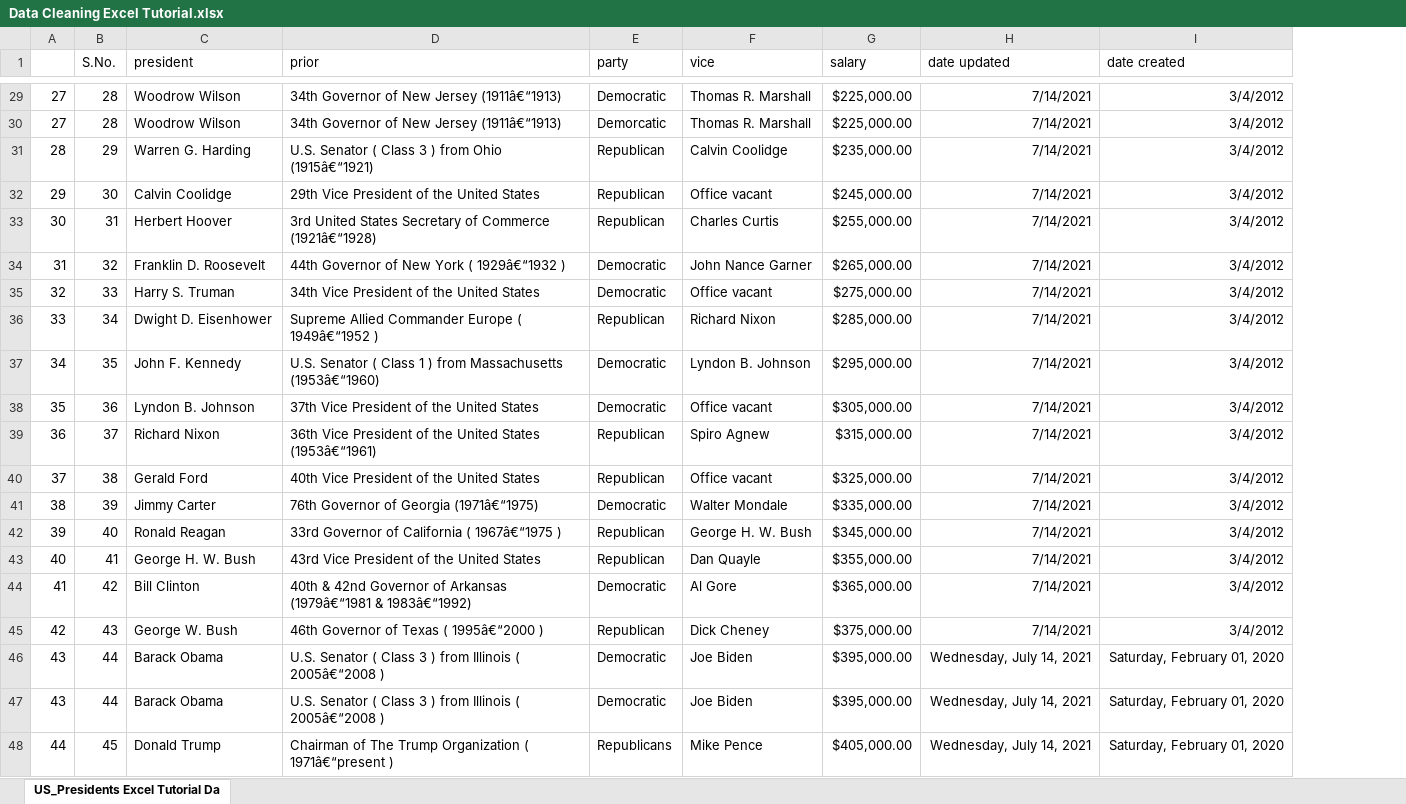
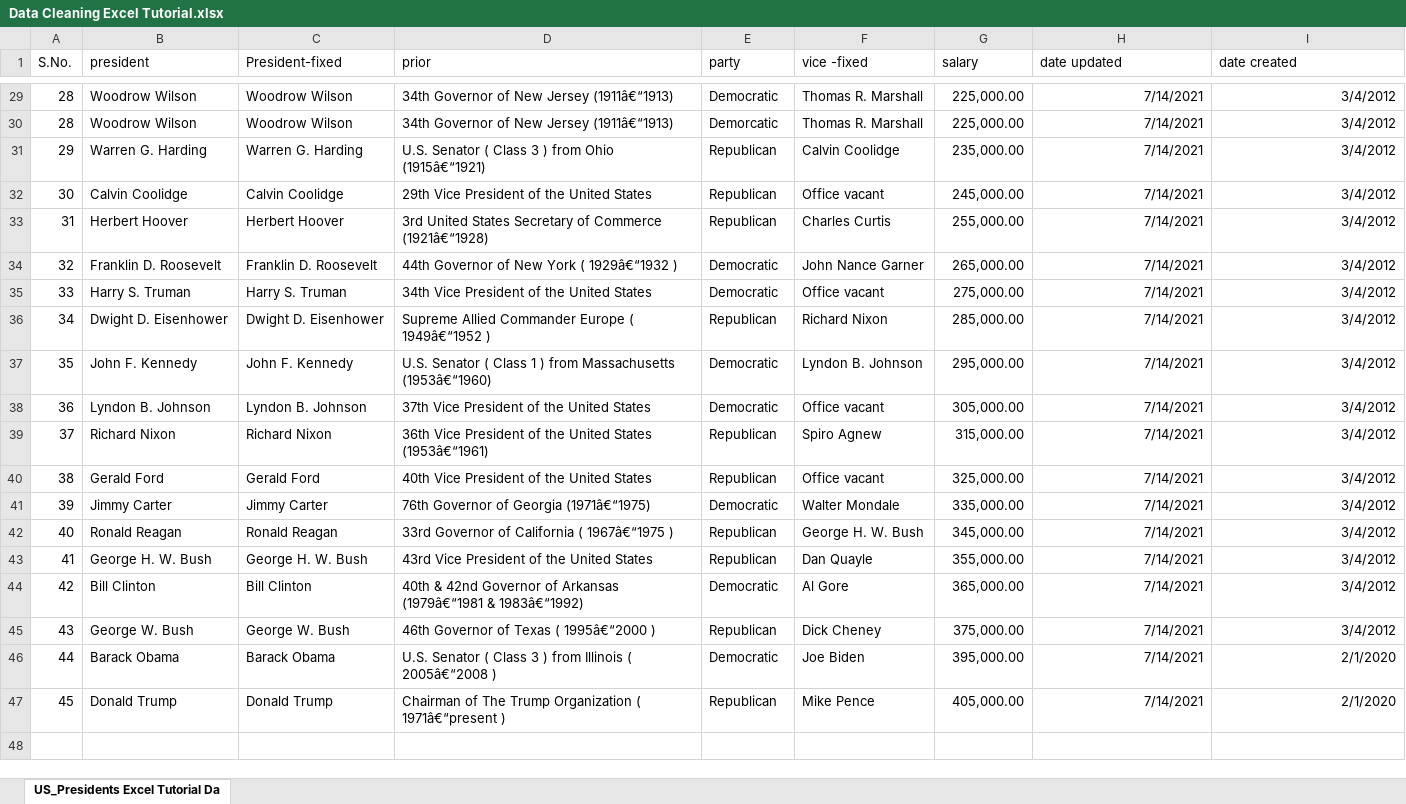
Before and after one commit to JohnKimaiyo/Business-Analytics-Power-BI, an Excel workbook: Excel Cleaning Challenges/Alex the Analyst/Data Cleaning Excel Tutorial.xlsx, sheet US_Presidents Excel Tutorial Da, drawn as a sheet; only a part is shown, gaps mark what is left out; values as stored, in another font and other column widths than the file's, no borders; removed rows and columns are numbered as before the commit, all else as after; the diff covers the shown part only; the diff names each change by its address in the sheet, - before the commit and + after, or states it on an @@ line.

```diff
--- a/Excel Cleaning Challenges/Alex the Analyst/Data Cleaning Excel Tutorial.xlsx (sheet US_Presidents Excel Tutorial Da)
+++ b/Excel Cleaning Challenges/Alex the Analyst/Data Cleaning Excel Tutorial.xlsx (sheet US_Presidents Excel Tutorial Da)
-column A, rows 29-46: 27 | 27 | 28 | 29 | 30 | 31 | 32 | 33 | 34 | 35 | 36 | 37 | 38 | 39 | 40 | 41 | 42 | 43; row 48: 44
+column C (President-fixed), rows 29-47: Woodrow Wilson | Woodrow Wilson | Warren G. Harding | Calvin Coolidge | Herbert Hoover | Franklin D. Roosevelt | Harry S. Truman | Dwight D. Eisenhower | John F. Kennedy | Lyndon B. Johnson | Richard Nixon | Gerald Ford | Jimmy Carter | Ronald Reagan | George H. W. Bush | Bill Clinton | George W. Bush | Barack Obama | Donald Trump
-F1: vice
+F1: vice -fixed
-G29:G30 (salary): $225,000.00
+G29:G30 (salary): 225,000.00
-G31 (salary): $235,000.00
+G31 (salary): 235,000.00
-G32 (salary): $245,000.00
+G32 (salary): 245,000.00
-G33 (salary): $255,000.00
+G33 (salary): 255,000.00
-G34 (salary): $265,000.00
+G34 (salary): 265,000.00
-G35 (salary): $275,000.00
+G35 (salary): 275,000.00
-G36 (salary): $285,000.00
+G36 (salary): 285,000.00
-G37 (salary): $295,000.00
+G37 (salary): 295,000.00
-G38 (salary): $305,000.00
+G38 (salary): 305,000.00
-G39 (salary): $315,000.00
+G39 (salary): 315,000.00
-G40 (salary): $325,000.00
+G40 (salary): 325,000.00
-G41 (salary): $335,000.00
+G41 (salary): 335,000.00
-G42 (salary): $345,000.00
+G42 (salary): 345,000.00
-G43 (salary): $355,000.00
+G43 (salary): 355,000.00
-G44 (salary): $365,000.00
+G44 (salary): 365,000.00
-G45 (salary): $375,000.00
+G45 (salary): 375,000.00
-G46 (salary): $395,000.00
+G46 (salary): 395,000.00
-H46 (date updated): Wednesday, July 14, 2021
+H46 (date updated): 7/14/2021
-I46 (date created): Saturday, February 01, 2020
+I46 (date created): 2/1/2020
-row 47: 43 | 44 | Barack Obama | U.S. Senator ( Class 3 ) from Illinois ( 2005â€“2008 ) | Democratic | Joe Biden | $395,000.00 | Wednesday, July 14, 2021 | Saturday, February 01, 2020
-E47 (party): Republicans
+E47 (party): Republican
-G47 (salary): $405,000.00
+G47 (salary): 405,000.00
-H47 (date updated): Wednesday, July 14, 2021
+H47 (date updated): 7/14/2021
-I47 (date created): Saturday, February 01, 2020
+I47 (date created): 2/1/2020
```
Also changed, not shown: 28 edited cells elsewhere in this sheet, 2 other files.
